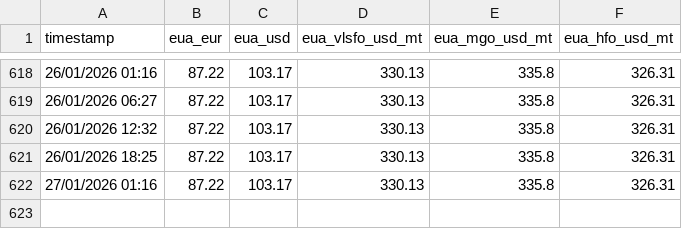
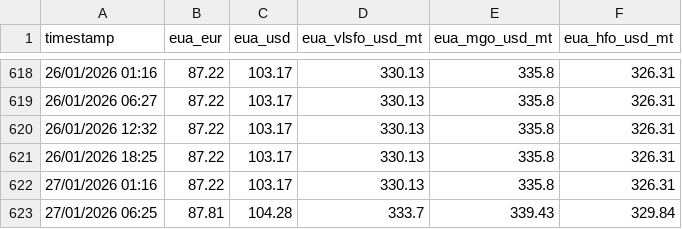
Before and after one commit to yiangostim/bunker_prices_srape, a CSV file: master_eua_prices.csv, drawn as a sheet; only a part is shown, gaps mark what is left out.

```diff
--- a/master_eua_prices.csv
+++ b/master_eua_prices.csv
@@ -622 +622,2 @@ timestamp,eua_eur,eua_usd,eua_vlsfo_usd_mt,eua_mgo_usd_mt,eua_hfo_usd_mt
 27/01/2026 01:16,87.22,103.17,330.13,335.8,326.31
+27/01/2026 06:25,87.81,104.28,333.7,339.43,329.84
```
Also changed, not shown: master_methanol_prices.csv, 1 other file.
